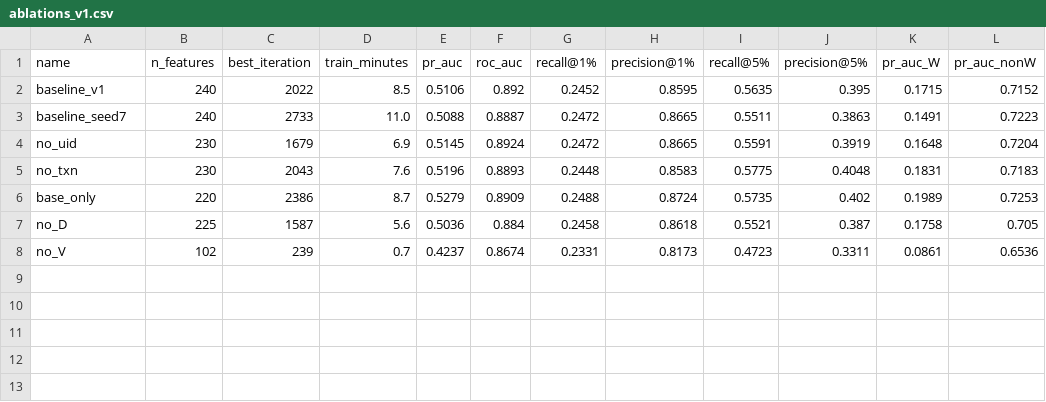
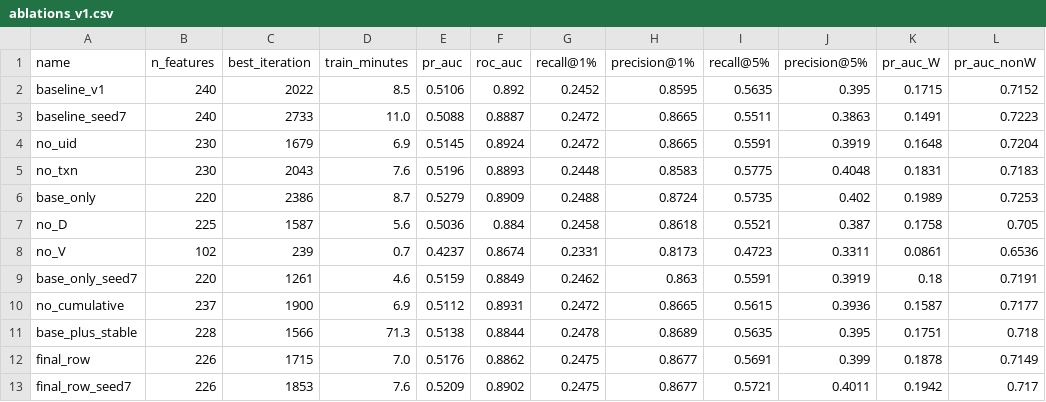
Before and after one commit to tahaabe/fraud-detection, a CSV file: reports/ablations_v1.csv, drawn as a sheet; the diff names each change by its address in the sheet, - before the commit and + after, or states it on an @@ line.

Commit message:
Ablations round 2, final row-level feature set v2

```diff
--- a/reports/ablations_v1.csv
+++ b/reports/ablations_v1.csv
+row 9: base_only_seed7 | 220 | 1261 | 4.6 | 0.5159 | 0.8849 | 0.2462 | 0.863 | 0.5591 | 0.3919 | 0.18 | 0.7191
+row 10: no_cumulative | 237 | 1900 | 6.9 | 0.5112 | 0.8931 | 0.2472 | 0.8665 | 0.5615 | 0.3936 | 0.1587 | 0.7177
+row 11: base_plus_stable | 228 | 1566 | 71.3 | 0.5138 | 0.8844 | 0.2478 | 0.8689 | 0.5635 | 0.395 | 0.1751 | 0.718
+row 12: final_row | 226 | 1715 | 7.0 | 0.5176 | 0.8862 | 0.2475 | 0.8677 | 0.5691 | 0.399 | 0.1878 | 0.7149
+row 13: final_row_seed7 | 226 | 1853 | 7.6 | 0.5209 | 0.8902 | 0.2475 | 0.8677 | 0.5721 | 0.4011 | 0.1942 | 0.717
```
Also changed, not shown: 3 other files.
